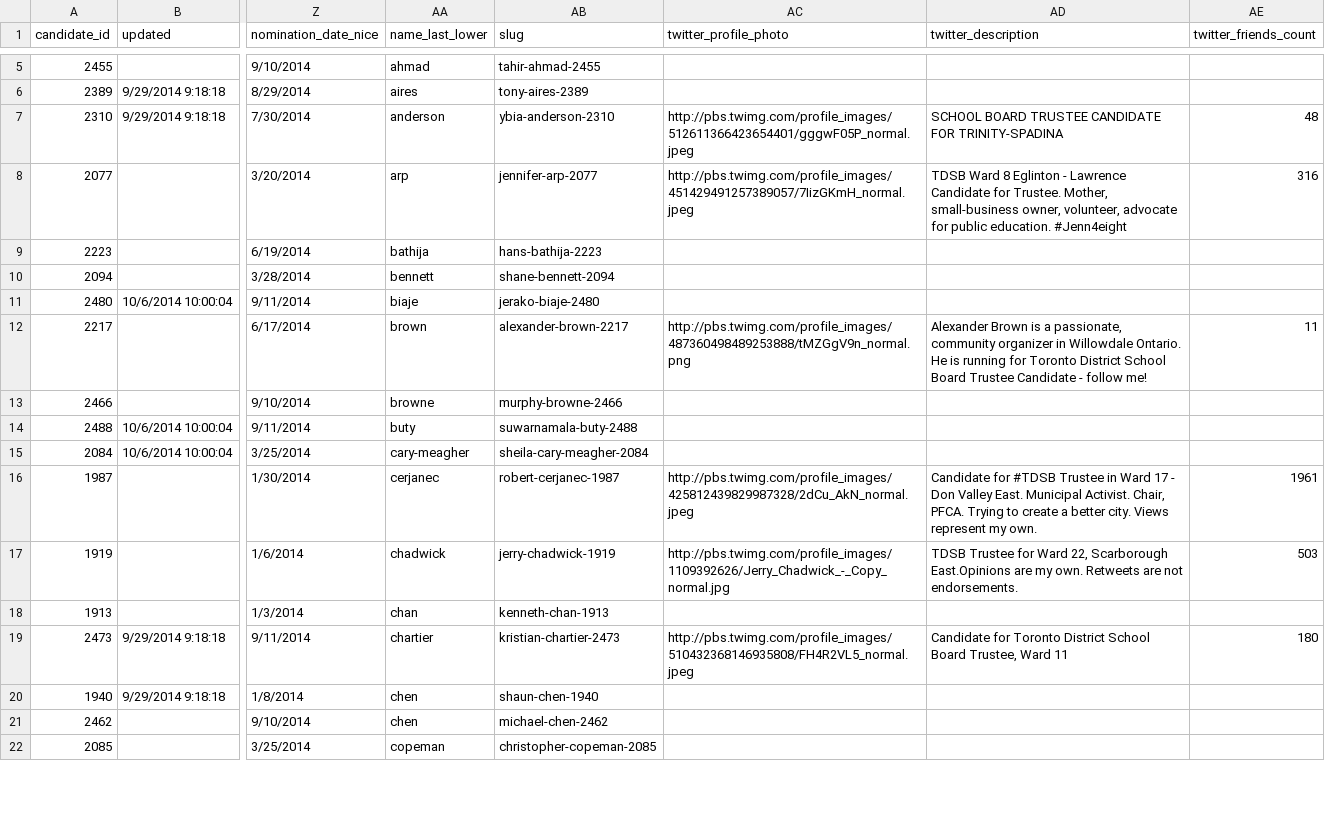
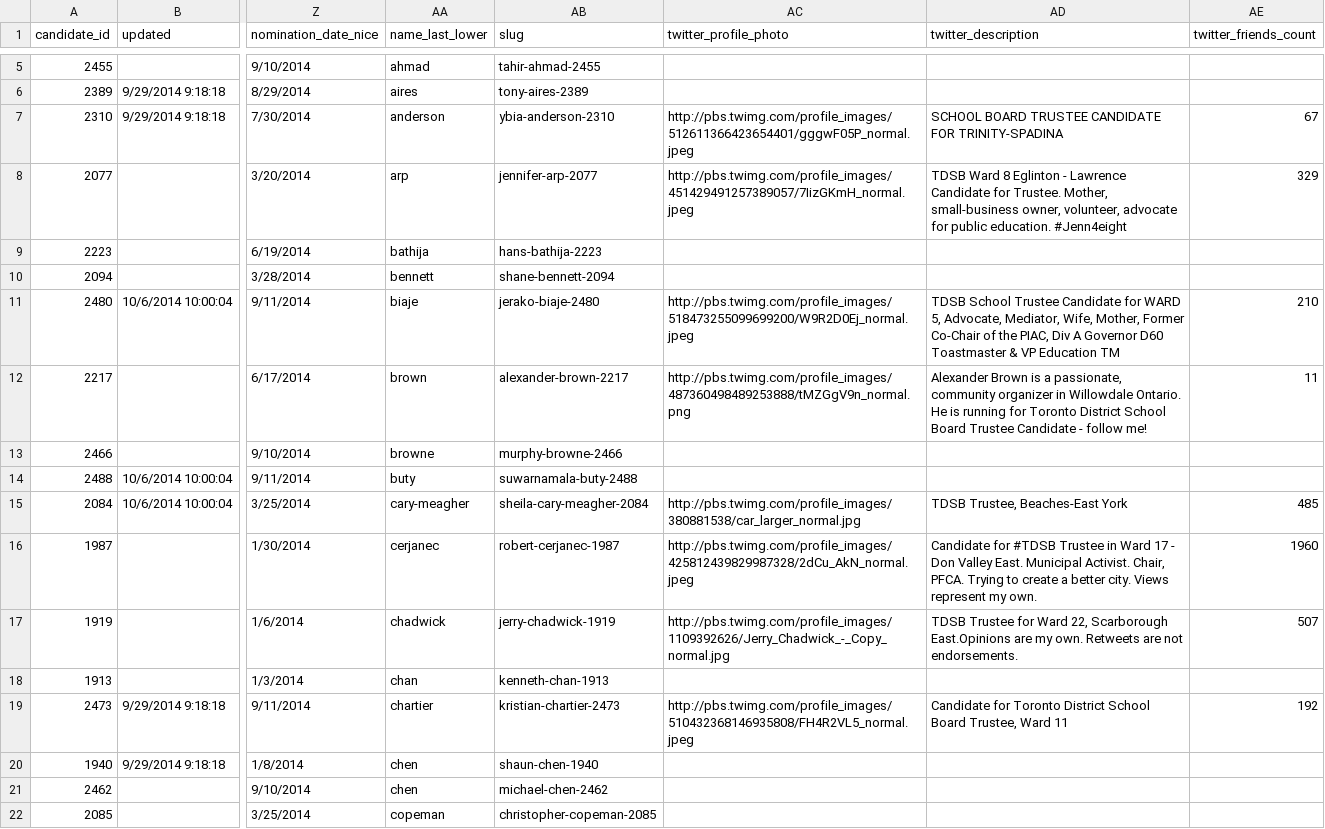
Before and after one commit to phillipadsmith/everycandidate.org, a CSV file: _data/toronto_school_board.csv, drawn as a sheet; only a part is shown, gaps mark what is left out; the diff covers the shown part only; the diff names each change by its address in the sheet, - before the commit and + after, or states it on an @@ line.

```diff
--- a/_data/toronto_school_board.csv
+++ b/_data/toronto_school_board.csv
-AE7 (twitter_friends_count): 48
+AE7 (twitter_friends_count): 67
-AE8 (twitter_friends_count): 316
+AE8 (twitter_friends_count): 329
-AC11 (twitter_profile_photo): (empty)
+AC11 (twitter_profile_photo): http://pbs.twimg.com/profile_images/518473255099699200/W9R2D0Ej_normal.jpeg
-AD11 (twitter_description): (empty)
+AD11 (twitter_description): TDSB School Trustee Candidate for WARD 5, Advocate, Mediator, Wife, Mother, Former Co-Chair of the PIAC, Div A Governor D60 Toastmaster & VP Education TM
-AE11 (twitter_friends_count): (empty)
+AE11 (twitter_friends_count): 210
-AC15 (twitter_profile_photo): (empty)
+AC15 (twitter_profile_photo): http://pbs.twimg.com/profile_images/380881538/car_larger_normal.jpg
-AD15 (twitter_description): (empty)
+AD15 (twitter_description): TDSB Trustee, Beaches-East York
-AE15 (twitter_friends_count): (empty)
+AE15 (twitter_friends_count): 485
-AE16 (twitter_friends_count): 1961
+AE16 (twitter_friends_count): 1960
-AE17 (twitter_friends_count): 503
+AE17 (twitter_friends_count): 507
-AE19 (twitter_friends_count): 180
+AE19 (twitter_friends_count): 192
```
Also changed, not shown: 54 edited cells elsewhere in this file, 1 other file.
